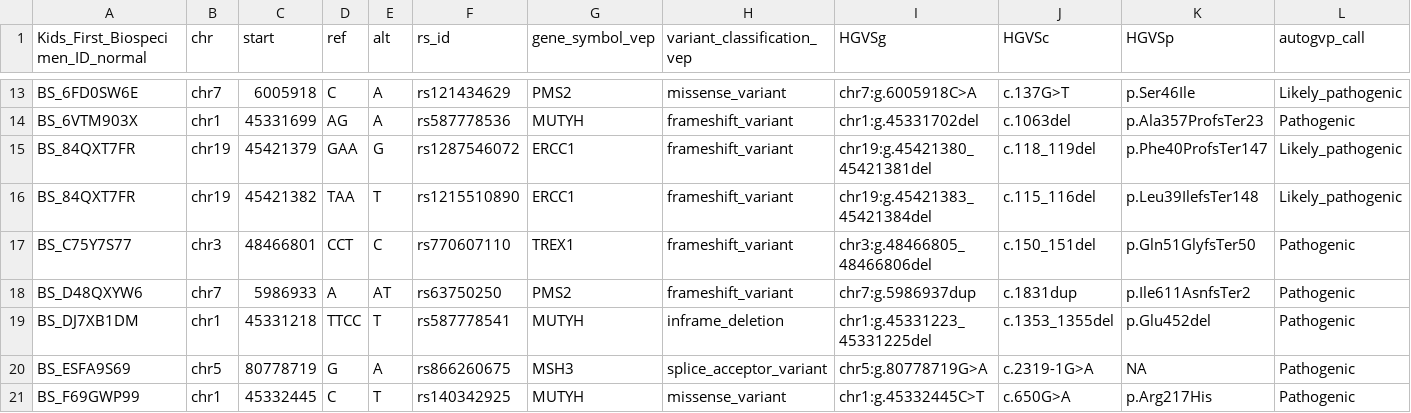
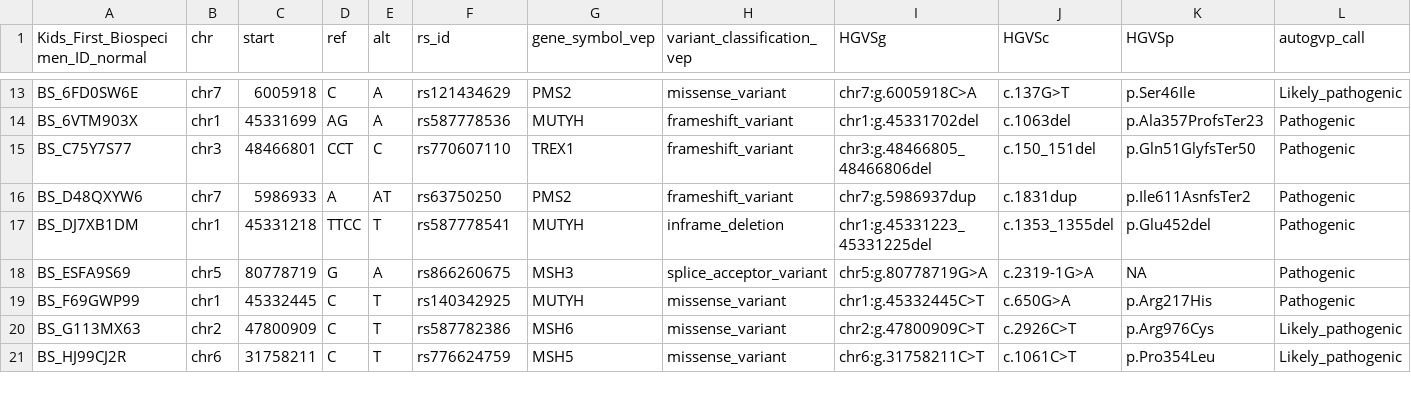
Before and after one commit to diskin-lab-chop/pbta-germline-somatic, a TSV file: analyses/dna-repair-variant-summary/results/Broad_GO_repair_genes/MMR_germline_variant_plp_with_MMRsigs.tsv, drawn as a sheet; only a part is shown, gaps mark what is left out; the shorter side is filled out with more unchanged rows; rows hold the shown columns only; the diff names each change by its address in the sheet, - before the commit and + after, or states it on an @@ line.

```diff
--- a/analyses/dna-repair-variant-summary/results/Broad_GO_repair_genes/MMR_germline_variant_plp_with_MMRsigs.tsv
+++ b/analyses/dna-repair-variant-summary/results/Broad_GO_repair_genes/MMR_germline_variant_plp_with_MMRsigs.tsv
-row 15: BS_84QXT7FR | chr19 | 45421379 | GAA | G | rs1287546072 | ERCC1 | frameshift_variant | chr19:g.45421380_45421381del | c.118_119del | p.Phe40ProfsTer147 | Likely_pathogenic
-row 16: BS_84QXT7FR | chr19 | 45421382 | TAA | T | rs1215510890 | ERCC1 | frameshift_variant | chr19:g.45421383_45421384del | c.115_116del | p.Leu39IlefsTer148 | Likely_pathogenic
```
Also changed, not shown: analyses/dna-repair-variant-summary/results/Broad_GO_repair_genes/cosmicv3_sig_diff_Other_repair_vs_other.tsv, analyses/dna-repair-variant-summary/results/Broad_GO_repair_genes/dna_repair_germline_variant_plp_broad.tsv, 41 other files.
